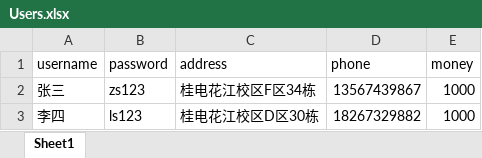
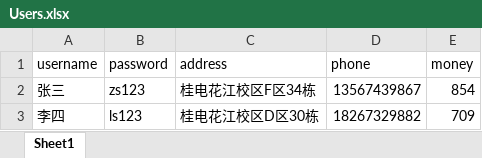
Before and after one commit to Butcher-hub/CmdShopInLQ, an Excel workbook: Users.xlsx, sheet Sheet1, drawn as a sheet; values as stored, in another font and other column widths than the file's, no borders; the diff names each change by its address in the sheet, - before the commit and + after, or states it on an @@ line.

```diff
--- a/Users.xlsx (sheet Sheet1)
+++ b/Users.xlsx (sheet Sheet1)
-E2 (money): 1000
+E2 (money): 854
-E3 (money): 1000
+E3 (money): 709
```
Also changed, not shown: order.xlsx, product.xlsx, 6 other files.
